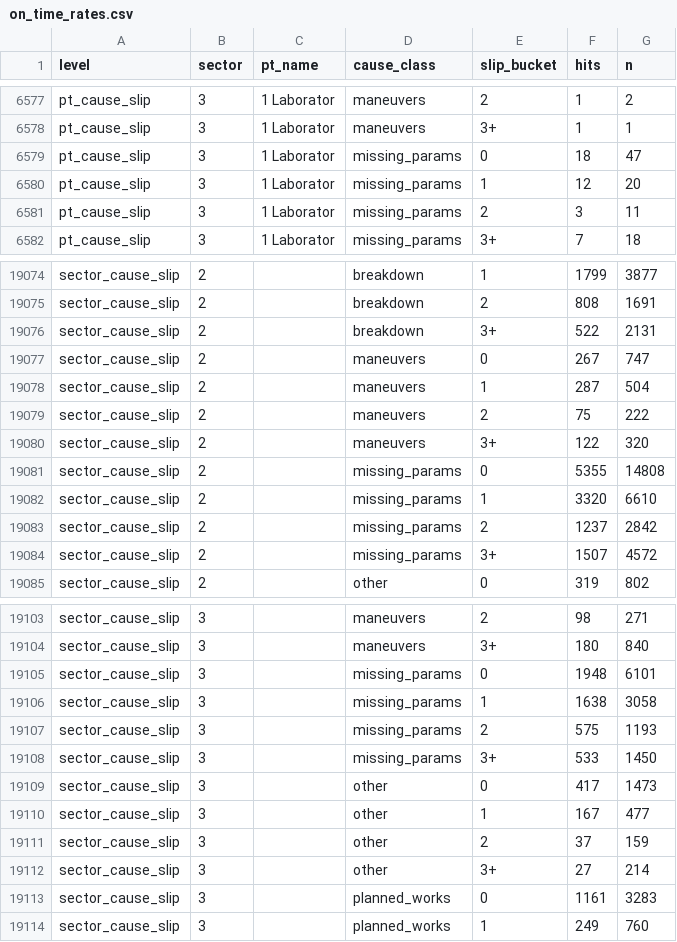
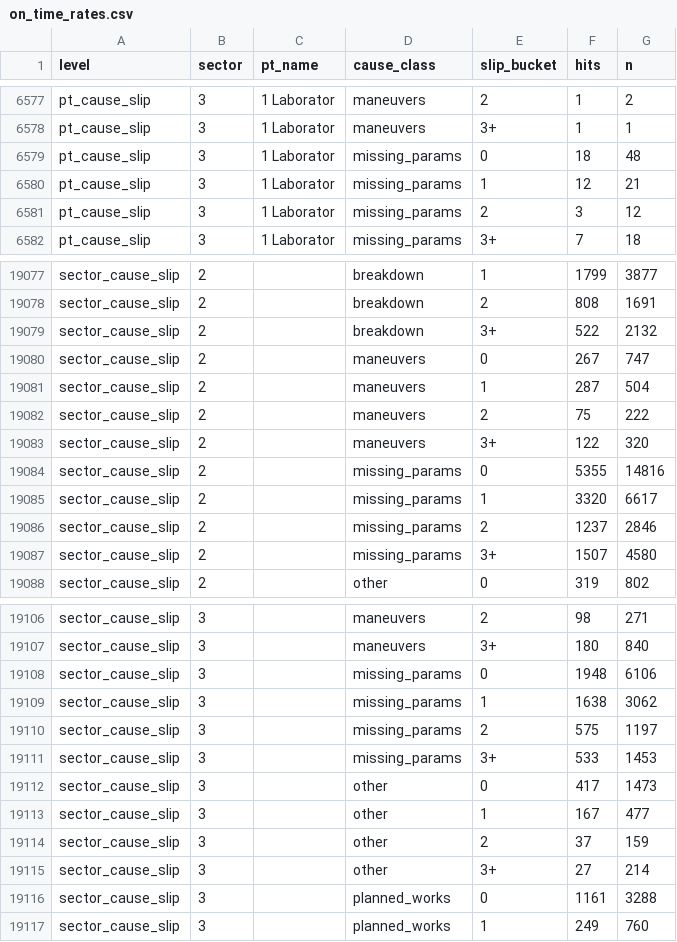
Before and after one commit to FlorinPopaCodes/termoficare-data, a CSV file: data/derived/on_time_rates.csv, drawn as a sheet; only a part is shown, gaps mark what is left out; the diff covers the shown part only.

```diff
--- a/data/derived/on_time_rates.csv
+++ b/data/derived/on_time_rates.csv
@@ -6578,5 +6578,5 @@ pt_cause_slip,3,1 Laborator,maneuvers,2,1,2
 pt_cause_slip,3,1 Laborator,maneuvers,3+,1,1
-pt_cause_slip,3,1 Laborator,missing_params,0,18,47
-pt_cause_slip,3,1 Laborator,missing_params,1,12,20
-pt_cause_slip,3,1 Laborator,missing_params,2,3,11
+pt_cause_slip,3,1 Laborator,missing_params,0,18,48
+pt_cause_slip,3,1 Laborator,missing_params,1,12,21
+pt_cause_slip,3,1 Laborator,missing_params,2,3,12
 pt_cause_slip,3,1 Laborator,missing_params,3+,7,18
@@ -19075,3 +19078,3 @@ sector_cause_slip,2,,breakdown,1,1799,3877
 sector_cause_slip,2,,breakdown,2,808,1691
-sector_cause_slip,2,,breakdown,3+,522,2131
+sector_cause_slip,2,,breakdown,3+,522,2132
 sector_cause_slip,2,,maneuvers,0,267,747
@@ -19080,6 +19083,6 @@ sector_cause_slip,2,,maneuvers,2,75,222
 sector_cause_slip,2,,maneuvers,3+,122,320
-sector_cause_slip,2,,missing_params,0,5355,14808
-sector_cause_slip,2,,missing_params,1,3320,6610
-sector_cause_slip,2,,missing_params,2,1237,2842
-sector_cause_slip,2,,missing_params,3+,1507,4572
+sector_cause_slip,2,,missing_params,0,5355,14816
+sector_cause_slip,2,,missing_params,1,3320,6617
+sector_cause_slip,2,,missing_params,2,1237,2846
+sector_cause_slip,2,,missing_params,3+,1507,4580
 sector_cause_slip,2,,other,0,319,802
@@ -19104,6 +19107,6 @@ sector_cause_slip,3,,maneuvers,2,98,271
 sector_cause_slip,3,,maneuvers,3+,180,840
-sector_cause_slip,3,,missing_params,0,1948,6101
-sector_cause_slip,3,,missing_params,1,1638,3058
-sector_cause_slip,3,,missing_params,2,575,1193
-sector_cause_slip,3,,missing_params,3+,533,1450
+sector_cause_slip,3,,missing_params,0,1948,6106
+sector_cause_slip,3,,missing_params,1,1638,3062
+sector_cause_slip,3,,missing_params,2,575,1197
+sector_cause_slip,3,,missing_params,3+,533,1453
 sector_cause_slip,3,,other,0,417,1473
@@ -19112,3 +19115,3 @@ sector_cause_slip,3,,other,2,37,159
 sector_cause_slip,3,,other,3+,27,214
-sector_cause_slip,3,,planned_works,0,1161,3283
+sector_cause_slip,3,,planned_works,0,1161,3288
 sector_cause_slip,3,,planned_works,1,249,760
```
Also changed, not shown: 3 added rows and 124 edited cells elsewhere in this file, data/derived/active_episodes.csv, 4 other files.
